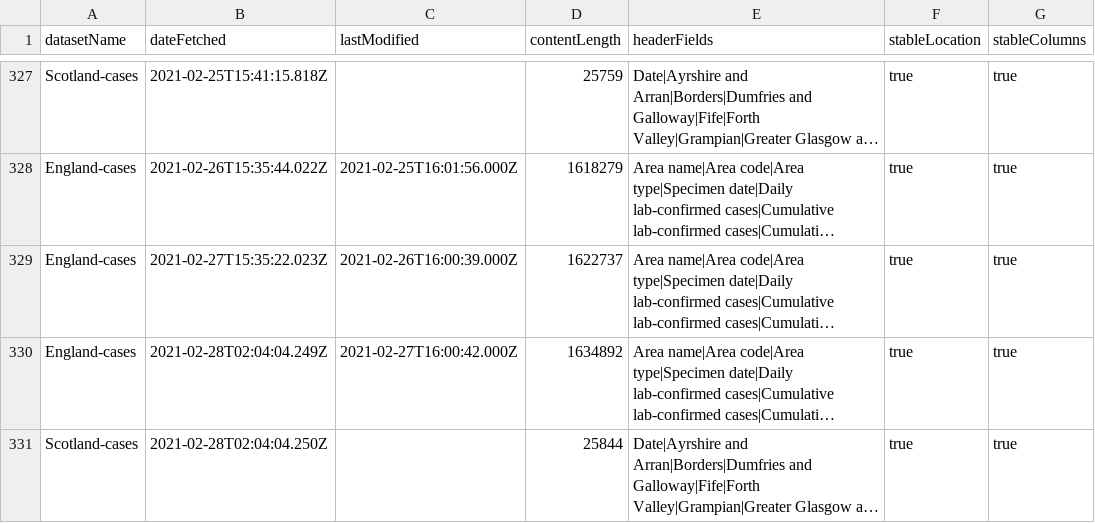
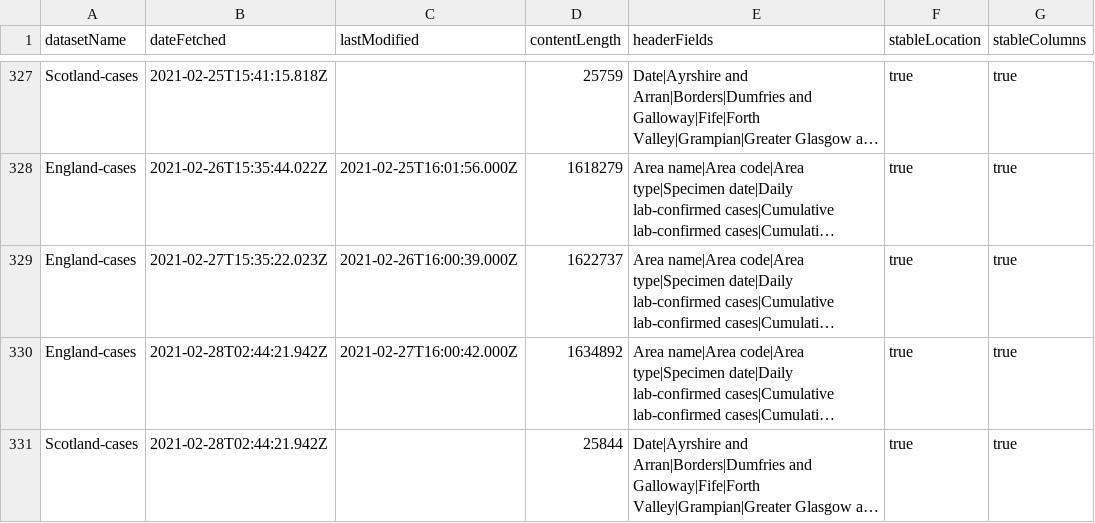
Before and after one commit to odileeds/covid-19-uk-datasets, a CSV file: data/_metadata.csv, drawn as a sheet; only a part is shown, gaps mark what is left out; long unchanged cells end in …; the diff names each change by its address in the sheet, - before the commit and + after, or states it on an @@ line.

```diff
--- a/data/_metadata.csv
+++ b/data/_metadata.csv
-B330 (dateFetched): 2021-02-28T02:04:04.249Z
+B330 (dateFetched): 2021-02-28T02:44:21.942Z
-B331 (dateFetched): 2021-02-28T02:04:04.250Z
+B331 (dateFetched): 2021-02-28T02:44:21.942Z
```
